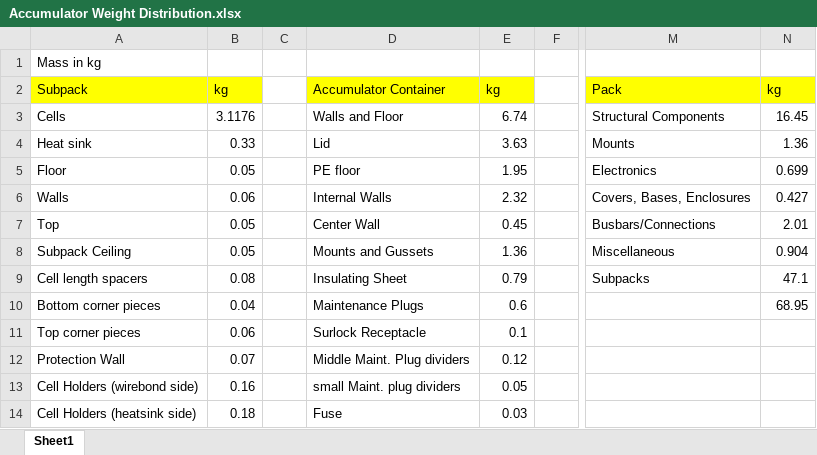
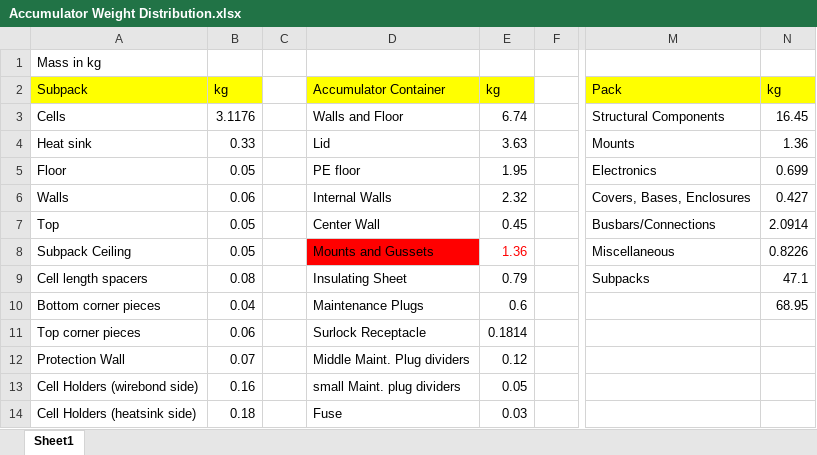
Before and after one commit to FormulaRacingatUCDavis/FE12-Accumulator, an Excel workbook: FE12/Weight Distribution Studies/Accumulator Weight Distribution.xlsx, sheet Sheet1, drawn as a sheet; only a part is shown, gaps mark what is left out; values as stored, in another font and other column widths than the file's, no borders; charts and pictures not drawn; the diff covers the shown part only; the diff names each change by its address in the sheet, - before the commit and + after, or states it on an @@ line.

```diff
--- a/FE12/Weight Distribution Studies/Accumulator Weight Distribution.xlsx (sheet Sheet1)
+++ b/FE12/Weight Distribution Studies/Accumulator Weight Distribution.xlsx (sheet Sheet1)
-N7: 2.01
+N7: 2.0914
-D8 fill: none
+D8 fill: #FF0000
-E8 text colour: black
+E8 text colour: #FF0000
-N8: 0.904
+N8: 0.8226
-E11: 0.1
+E11: 0.1814
```
Also changed, not shown: 39 added rows, 2 removed rows and 10 edited cells elsewhere in this sheet, charts or pictures, 2 other files.
